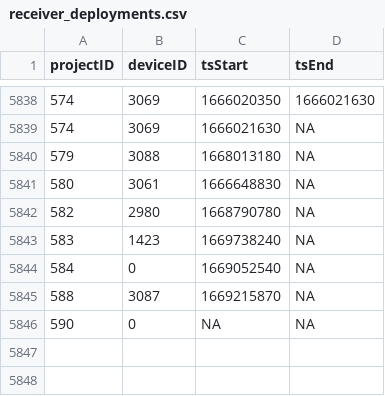
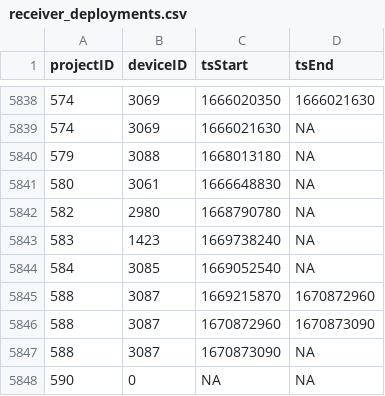
Before and after one commit to MotusWTS/motus-metadata-history, a CSV file: receiver_deployments.csv, drawn as a sheet; only a part is shown, gaps mark what is left out.

```diff
--- a/receiver_deployments.csv
+++ b/receiver_deployments.csv
@@ -5843,4 +5843,6 @@
 583,1423,1669738240,NA
-584,0,1669052540,NA
-588,3087,1669215870,NA
+584,3085,1669052540,NA
+588,3087,1669215870,1670872960
+588,3087,1670872960,1670873090
+588,3087,1670873090,NA
 590,0,NA,NA
```
Also changed, not shown: 2 other files.
